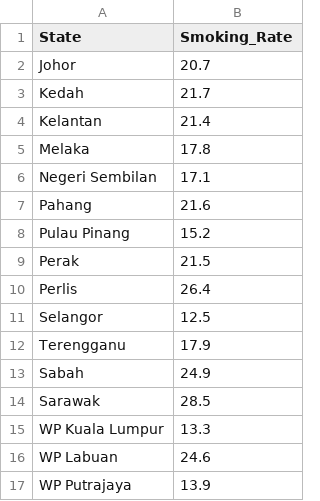
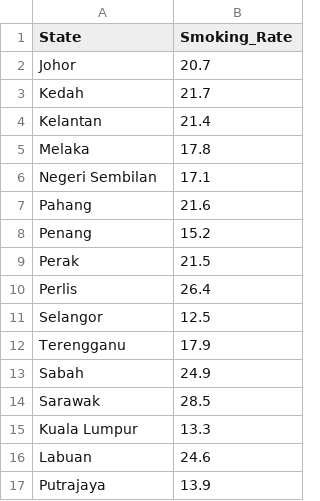
Before and after one commit to RachxLL/FIT2179_DV2, a CSV file: idioms/smoking_by_state.csv, drawn as a sheet.

Commit message:
modify csv file

```diff
--- a/idioms/smoking_by_state.csv
+++ b/idioms/smoking_by_state.csv
@@ -7,3 +7,3 @@ Negeri Sembilan,17.1
 Pahang,21.6
-Pulau Pinang,15.2
+Penang,15.2
 Perak,21.5
@@ -14,4 +14,4 @@ Sabah,24.9
 Sarawak,28.5
-WP Kuala Lumpur,13.3
-WP Labuan,24.6
-WP Putrajaya,13.9
+Kuala Lumpur,13.3
+Labuan,24.6
+Putrajaya,13.9
```
